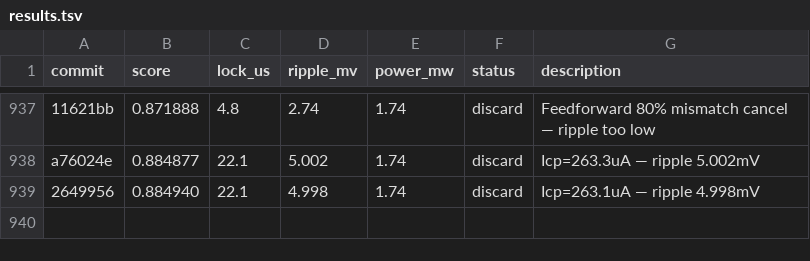
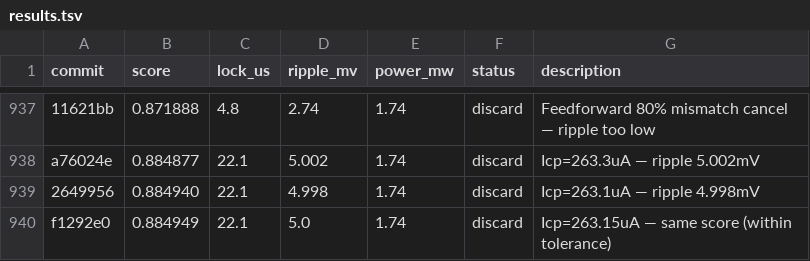
Before and after one commit to edonD/pll-challenge, a TSV file: results.tsv, drawn as a sheet; only a part is shown, gaps mark what is left out; the diff names each change by its address in the sheet, - before the commit and + after, or states it on an @@ line.

```diff
--- a/results.tsv
+++ b/results.tsv
+row 940: f1292e0 | 0.884949 | 22.1 | 5.0 | 1.74 | discard | Icp=263.15uA — same score (within tolerance)
```
Also changed, not shown: 1 other file.
